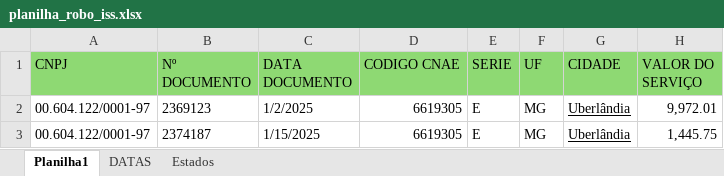
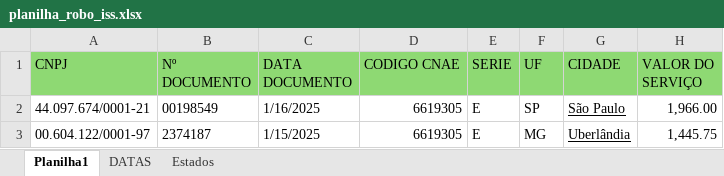
Before and after one commit to gabrielcsilvaa/RoboIssFortaleza, an Excel workbook: planilha_robo_iss.xlsx, sheet Planilha1, drawn as a sheet; values as stored, in another font and other column widths than the file's, no borders; removed rows and columns are numbered as before the commit, all else as after; the diff names each change by its address in the sheet, - before the commit and + after, or states it on an @@ line.

```diff
--- a/planilha_robo_iss.xlsx (sheet Planilha1)
+++ b/planilha_robo_iss.xlsx (sheet Planilha1)
-row 2: 00.604.122/0001-97 | 2369123 | 1/2/2025 | 6619305 | E | MG | Uberlândia | 9,972.01
+row 2: 44.097.674/0001-21 | 00198549 | 1/16/2025 | 6619305 | E | SP | São Paulo | 1,966.00
```
Also changed, not shown: 1 other file.
